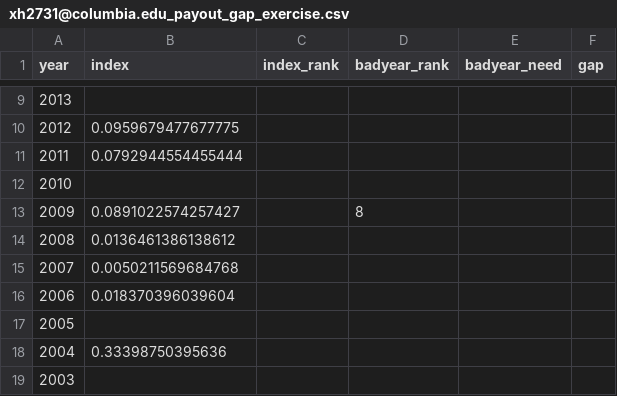
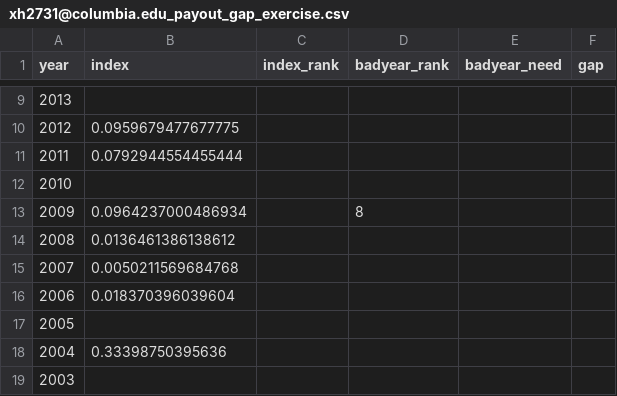
Before and after one commit to DOsgoodCU/insurepeopleinteractive, a CSV file: docs/xh2731@columbia.edu_payout_gap_exercise.csv, drawn as a sheet; only a part is shown, gaps mark what is left out; the diff covers the shown part only.

```diff
--- a/docs/xh2731@columbia.edu_payout_gap_exercise.csv
+++ b/docs/xh2731@columbia.edu_payout_gap_exercise.csv
@@ -12,3 +12,3 @@ year,index,index_rank,badyear_rank,badyear_need,gap
 2010,,,,,
-2009,0.0891022574257427,,8,,
+2009,0.0964237000486934,,8,,
 2008,0.0136461386138612,,,,
```
Also changed, not shown: 12 edited cells elsewhere in this file, docs/zj2431@columbia.edu_payout_gap_exercise.csv, 38 other files.
